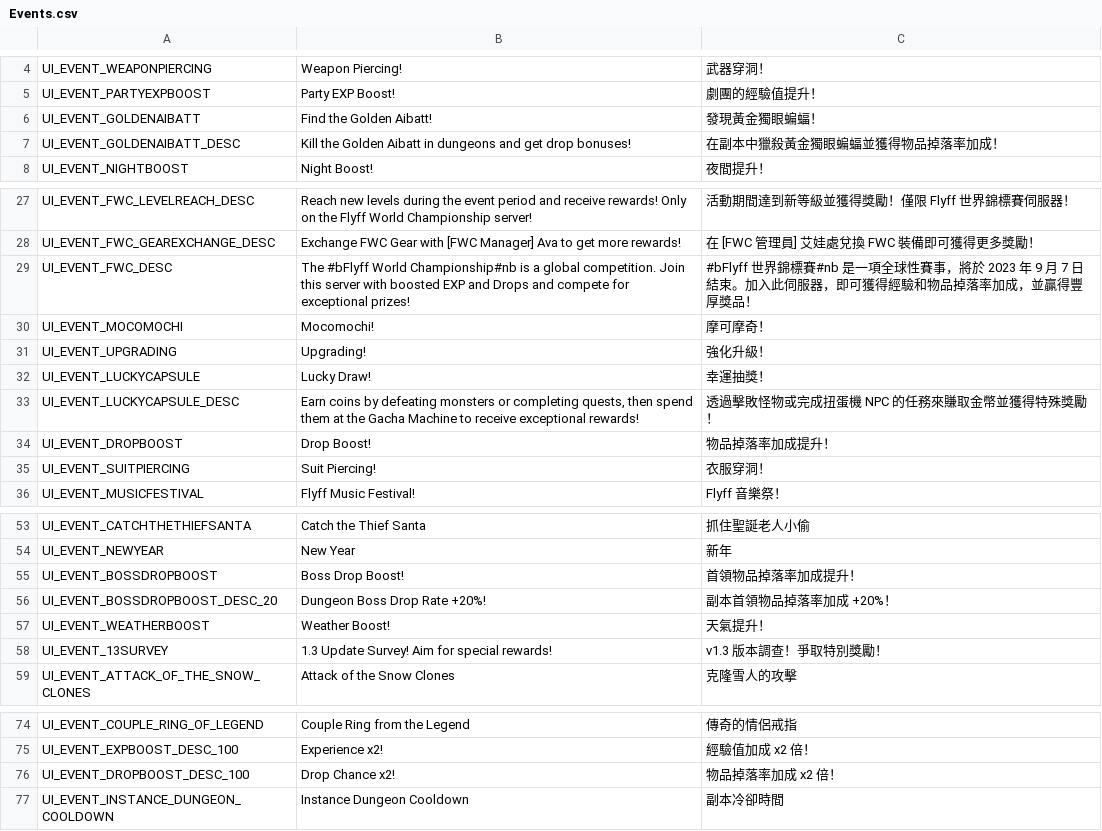
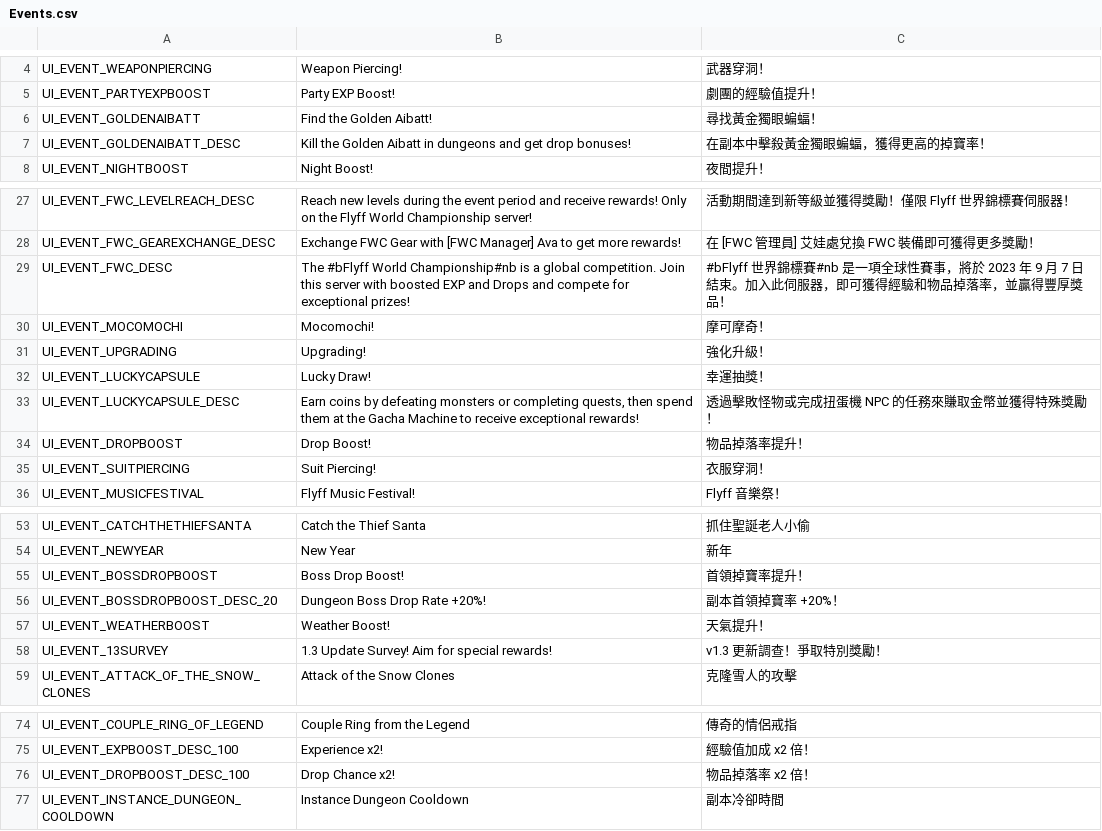
Before and after one commit to Gala-Lab/Flyff-Universe-Translations, a CSV file: Traditional_Chinese/Events.csv, drawn as a sheet; only a part is shown, gaps mark what is left out.

Commit message:
Update Traditional Chinese translations for clarity and consistency in event and skill descriptions

```diff
--- a/Traditional_Chinese/Events.csv
+++ b/Traditional_Chinese/Events.csv
@@ -5,4 +5,4 @@ UI_EVENT_WEAPONPIERCING,Weapon Piercing!,武器穿洞！
 UI_EVENT_PARTYEXPBOOST,Party EXP Boost!,劇團的經驗值提升！
-UI_EVENT_GOLDENAIBATT,Find the Golden Aibatt!,發現黃金獨眼蝙蝠！
-UI_EVENT_GOLDENAIBATT_DESC,Kill the Golden Aibatt in dungeons and get drop bonuses!,在副本中獵殺黃金獨眼蝙蝠並獲得物品掉落率加成！
+UI_EVENT_GOLDENAIBATT,Find the Golden Aibatt!,尋找黃金獨眼蝙蝠！
+UI_EVENT_GOLDENAIBATT_DESC,Kill the Golden Aibatt in dungeons and get drop bonuses!,在副本中擊殺黃金獨眼蝙蝠，獲得更高的掉寶率！
 UI_EVENT_NIGHTBOOST,Night Boost!,夜間提升！
@@ -28,3 +28,3 @@ UI_EVENT_FWC_LEVELREACH_DESC,Reach new levels during the event period and receiv
 UI_EVENT_FWC_GEAREXCHANGE_DESC,Exchange FWC Gear with [FWC Manager] Ava to get more rewards!,在 [FWC 管理員] 艾娃處兌換 FWC 裝備即可獲得更多獎勵！
-UI_EVENT_FWC_DESC,The #bFlyff World Championship#nb is a global competition. Join this server with boosted EXP and Drops and compete for exceptional prizes!,#bFlyff 世界錦標賽#nb 是一項全球性賽事，將於 2023 年 9 月 7 日結束。加入此伺服器，即可獲得經驗和物品掉落率加成，並贏得豐厚獎品！
+UI_EVENT_FWC_DESC,The #bFlyff World Championship#nb is a global competition. Join this server with boosted EXP and Drops and compete for exceptional prizes!,#bFlyff 世界錦標賽#nb 是一項全球性賽事，將於 2023 年 9 月 7 日結束。加入此伺服器，即可獲得經驗和物品掉落率，並贏得豐厚獎品！
 UI_EVENT_MOCOMOCHI,Mocomochi!,摩可摩奇！
@@ -33,3 +33,3 @@ UI_EVENT_LUCKYCAPSULE,Lucky Draw!,幸運抽獎！
 UI_EVENT_LUCKYCAPSULE_DESC,"Earn coins by defeating monsters or completing quests, then spend them at the Gacha Machine to receive exceptional rewards!",透過擊敗怪物或完成扭蛋機 NPC 的任務來賺取金幣並獲得特殊獎勵！
-UI_EVENT_DROPBOOST,Drop Boost!,物品掉落率加成提升！
+UI_EVENT_DROPBOOST,Drop Boost!,物品掉落率提升！
 UI_EVENT_SUITPIERCING,Suit Piercing!,衣服穿洞！
@@ -54,6 +54,6 @@ UI_EVENT_CATCHTHETHIEFSANTA,Catch the Thief Santa,抓住聖誕老人小偷
 UI_EVENT_NEWYEAR,New Year,新年
-UI_EVENT_BOSSDROPBOOST,Boss Drop Boost!,首領物品掉落率加成提升！
-UI_EVENT_BOSSDROPBOOST_DESC_20,Dungeon Boss Drop Rate +20%!,副本首領物品掉落率加成 +20%！
+UI_EVENT_BOSSDROPBOOST,Boss Drop Boost!,首領掉寶率提升！
+UI_EVENT_BOSSDROPBOOST_DESC_20,Dungeon Boss Drop Rate +20%!,副本首領掉寶率 +20%！
 UI_EVENT_WEATHERBOOST,Weather Boost!,天氣提升！
-UI_EVENT_13SURVEY,1.3 Update Survey! Aim for special rewards!,v1.3 版本調查！爭取特別獎勵！
+UI_EVENT_13SURVEY,1.3 Update Survey! Aim for special rewards!,v1.3 更新調查！爭取特別獎勵！
 UI_EVENT_ATTACK_OF_THE_SNOW_CLONES,Attack of the Snow Clones,克隆雪人的攻擊
@@ -75,3 +75,3 @@ UI_EVENT_COUPLE_RING_OF_LEGEND,Couple Ring from the Legend,傳奇的情侶戒指
 UI_EVENT_EXPBOOST_DESC_100,Experience x2!,經驗值加成 x2 倍！
-UI_EVENT_DROPBOOST_DESC_100,Drop Chance x2!,物品掉落率加成 x2 倍！
+UI_EVENT_DROPBOOST_DESC_100,Drop Chance x2!,物品掉落率 x2 倍！
 UI_EVENT_INSTANCE_DUNGEON_COOLDOWN,Instance Dungeon Cooldown,副本冷卻時間
```
Also changed, not shown: Traditional_Chinese/PartySkills.csv, Traditional_Chinese/Skills.csv, 1 other file.
